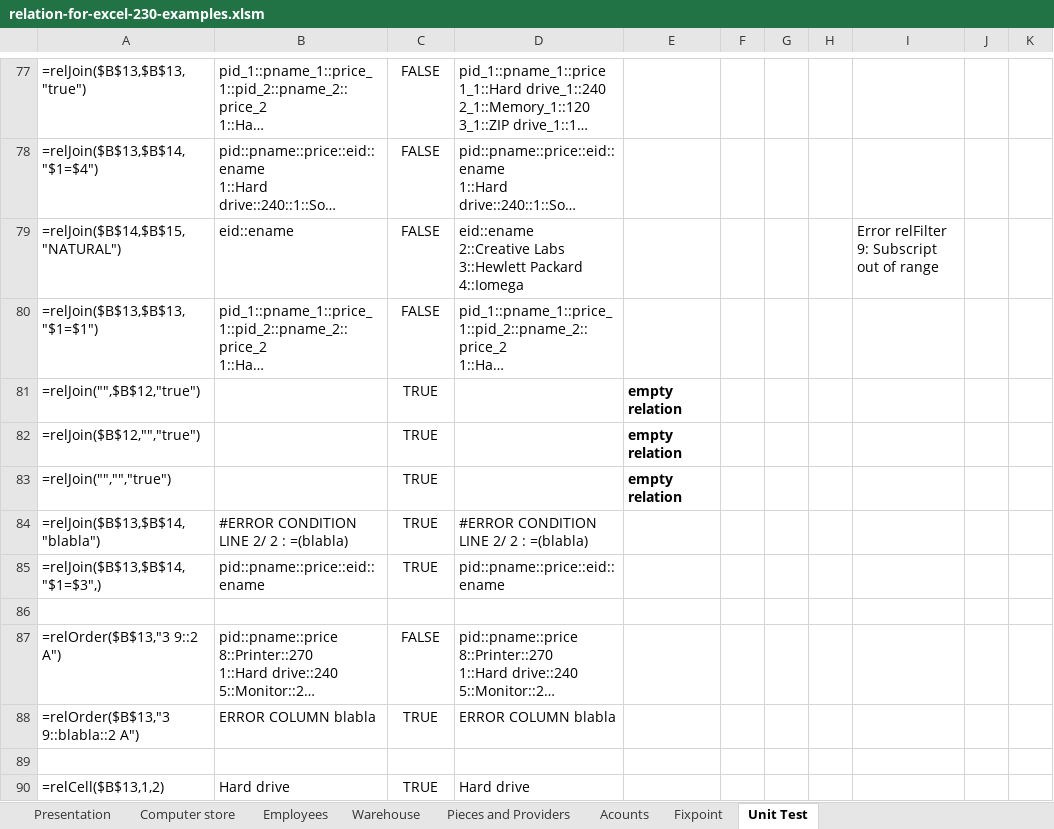
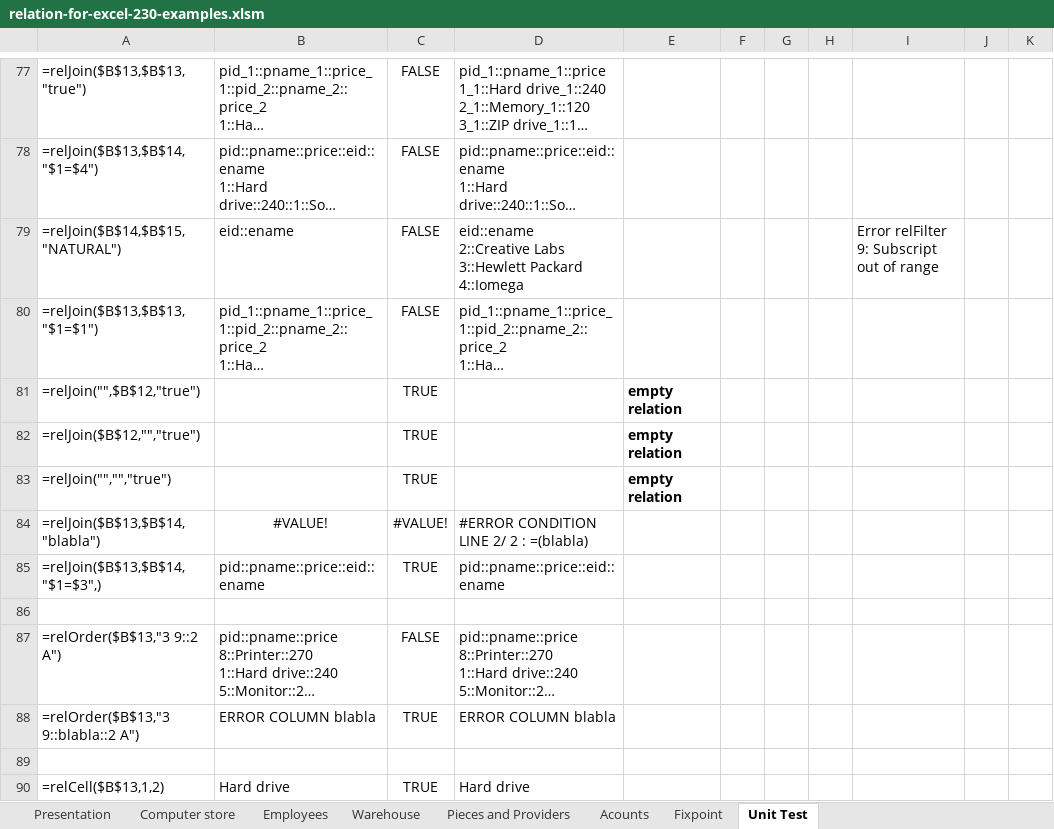
Before and after one commit to bellenuit/relation-for-excel, an Excel workbook: relation-for-excel-230-examples.xlsm, sheet Unit Test, drawn as a sheet; only a part is shown, gaps mark what is left out; long unchanged cells end in …; values as stored, in another font and other column widths than the file's, no borders; the diff names each change by its address in the sheet, - before the commit and + after, or states it on an @@ line.

Commit message:
Version 3.0
Relation for Excel 3.0 adds SQL syntax. You can now make SQL queries in
Excel using any range in a worksheet including joins.

```diff
--- a/relation-for-excel-230-examples.xlsm (sheet Unit Test)
+++ b/relation-for-excel-230-examples.xlsm (sheet Unit Test)
-B84: #ERROR CONDITION LINE 2/ 2 : =(blabla)
+B84: #VALUE!
-B84 alignment: left
+B84 alignment: center
-C84: TRUE
+C84: #VALUE!
```
Also changed, not shown: 4 other files.
